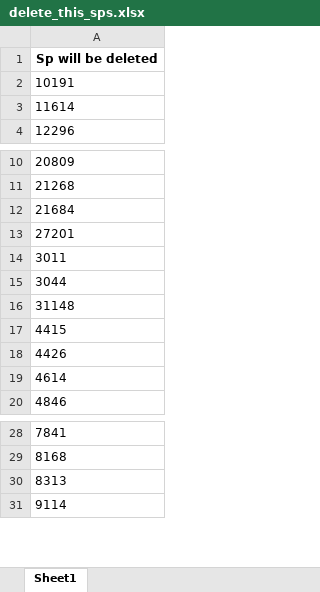
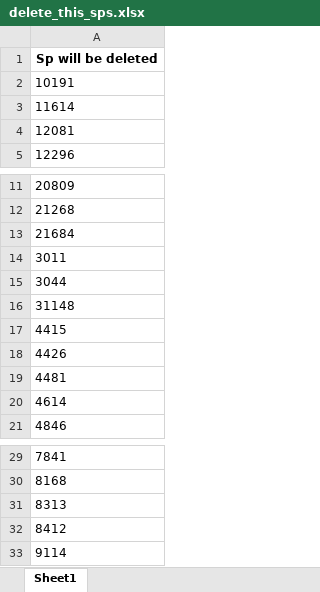
Before and after one commit to taufikfathurahman/AIKO, an Excel workbook: Patrick_pt2/result/filtered_kmean/delete_this_sps.xlsx, sheet Sheet1, drawn as a sheet; only a part is shown, gaps mark what is left out; values as stored, in another font and other column widths than the file's, no borders; removed rows and columns are numbered as before the commit, all else as after; the diff names each change by its address in the sheet, - before the commit and + after, or states it on an @@ line.

```diff
--- a/Patrick_pt2/result/filtered_kmean/delete_this_sps.xlsx (sheet Sheet1)
+++ b/Patrick_pt2/result/filtered_kmean/delete_this_sps.xlsx (sheet Sheet1)
+row 4: 12081
-row 13: 27201
+row 19: 4481
+row 32: 8412
```
Also changed, not shown: Patrick_pt2/result/clustering/kmean_0.xlsx, Patrick_pt2/result/clustering/kmean_1.xlsx, 41 other files.
